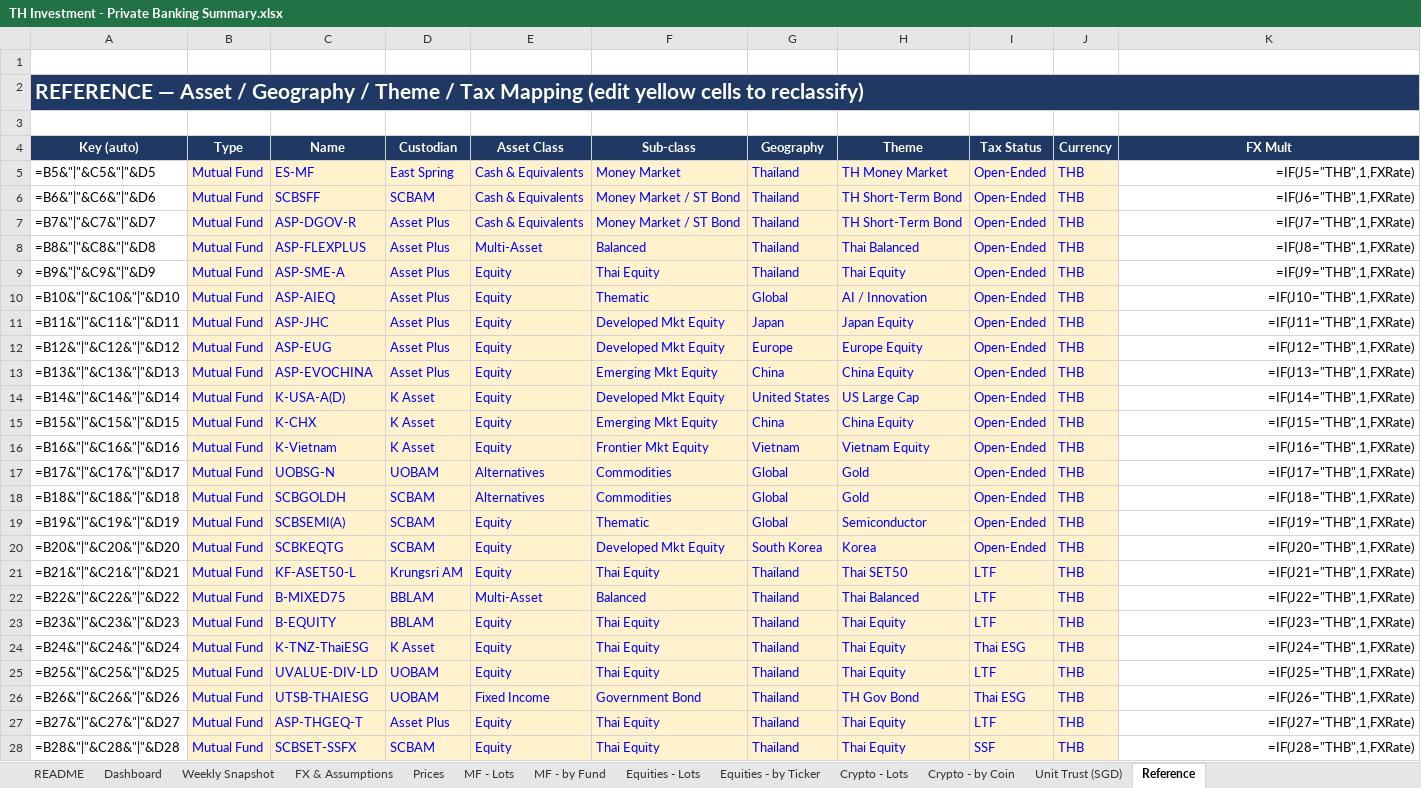
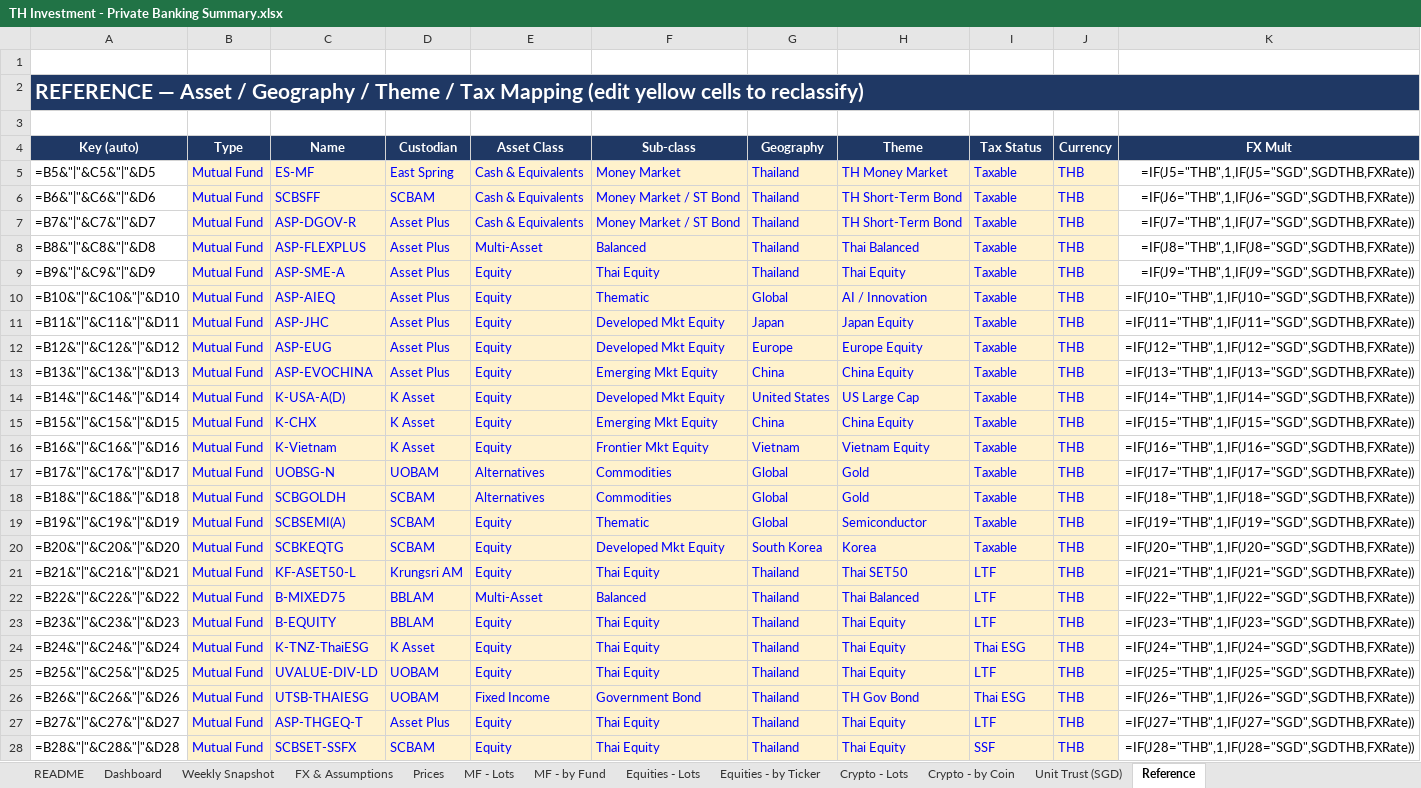
Before and after one commit to vsupakatitham-cloud/investment-dashboard, an Excel workbook: TH Investment - Private Banking Summary.xlsx, sheet Reference, drawn as a sheet; only a part is shown; values as stored, in another font and other column widths than the file's, no borders; formulas without a stored value are shown as written; the diff covers the shown part only; the diff names each change by its address in the sheet, - before the commit and + after, or states it on an @@ line.

```diff
--- a/TH Investment - Private Banking Summary.xlsx (sheet Reference)
+++ b/TH Investment - Private Banking Summary.xlsx (sheet Reference)
-I5:I20 (Tax Status): Open-Ended
+I5:I20 (Tax Status): Taxable
-K5 (FX Mult): =IF(J5="THB",1,FXRate)
+K5 (FX Mult): =IF(J5="THB",1,IF(J5="SGD",SGDTHB,FXRate))
-K6 (FX Mult): =IF(J6="THB",1,FXRate)
+K6 (FX Mult): =IF(J6="THB",1,IF(J6="SGD",SGDTHB,FXRate))
-K7 (FX Mult): =IF(J7="THB",1,FXRate)
+K7 (FX Mult): =IF(J7="THB",1,IF(J7="SGD",SGDTHB,FXRate))
-K8 (FX Mult): =IF(J8="THB",1,FXRate)
+K8 (FX Mult): =IF(J8="THB",1,IF(J8="SGD",SGDTHB,FXRate))
-K9 (FX Mult): =IF(J9="THB",1,FXRate)
+K9 (FX Mult): =IF(J9="THB",1,IF(J9="SGD",SGDTHB,FXRate))
-K10 (FX Mult): =IF(J10="THB",1,FXRate)
+K10 (FX Mult): =IF(J10="THB",1,IF(J10="SGD",SGDTHB,FXRate))
-K11 (FX Mult): =IF(J11="THB",1,FXRate)
+K11 (FX Mult): =IF(J11="THB",1,IF(J11="SGD",SGDTHB,FXRate))
-K12 (FX Mult): =IF(J12="THB",1,FXRate)
+K12 (FX Mult): =IF(J12="THB",1,IF(J12="SGD",SGDTHB,FXRate))
-K13 (FX Mult): =IF(J13="THB",1,FXRate)
+K13 (FX Mult): =IF(J13="THB",1,IF(J13="SGD",SGDTHB,FXRate))
-K14 (FX Mult): =IF(J14="THB",1,FXRate)
+K14 (FX Mult): =IF(J14="THB",1,IF(J14="SGD",SGDTHB,FXRate))
-K15 (FX Mult): =IF(J15="THB",1,FXRate)
+K15 (FX Mult): =IF(J15="THB",1,IF(J15="SGD",SGDTHB,FXRate))
-K16 (FX Mult): =IF(J16="THB",1,FXRate)
+K16 (FX Mult): =IF(J16="THB",1,IF(J16="SGD",SGDTHB,FXRate))
-K17 (FX Mult): =IF(J17="THB",1,FXRate)
+K17 (FX Mult): =IF(J17="THB",1,IF(J17="SGD",SGDTHB,FXRate))
-K18 (FX Mult): =IF(J18="THB",1,FXRate)
+K18 (FX Mult): =IF(J18="THB",1,IF(J18="SGD",SGDTHB,FXRate))
-K19 (FX Mult): =IF(J19="THB",1,FXRate)
+K19 (FX Mult): =IF(J19="THB",1,IF(J19="SGD",SGDTHB,FXRate))
-K20 (FX Mult): =IF(J20="THB",1,FXRate)
+K20 (FX Mult): =IF(J20="THB",1,IF(J20="SGD",SGDTHB,FXRate))
-K21 (FX Mult): =IF(J21="THB",1,FXRate)
+K21 (FX Mult): =IF(J21="THB",1,IF(J21="SGD",SGDTHB,FXRate))
-K22 (FX Mult): =IF(J22="THB",1,FXRate)
+K22 (FX Mult): =IF(J22="THB",1,IF(J22="SGD",SGDTHB,FXRate))
-K23 (FX Mult): =IF(J23="THB",1,FXRate)
+K23 (FX Mult): =IF(J23="THB",1,IF(J23="SGD",SGDTHB,FXRate))
-K24 (FX Mult): =IF(J24="THB",1,FXRate)
+K24 (FX Mult): =IF(J24="THB",1,IF(J24="SGD",SGDTHB,FXRate))
-K25 (FX Mult): =IF(J25="THB",1,FXRate)
+K25 (FX Mult): =IF(J25="THB",1,IF(J25="SGD",SGDTHB,FXRate))
-K26 (FX Mult): =IF(J26="THB",1,FXRate)
+K26 (FX Mult): =IF(J26="THB",1,IF(J26="SGD",SGDTHB,FXRate))
-K27 (FX Mult): =IF(J27="THB",1,FXRate)
+K27 (FX Mult): =IF(J27="THB",1,IF(J27="SGD",SGDTHB,FXRate))
-K28 (FX Mult): =IF(J28="THB",1,FXRate)
+K28 (FX Mult): =IF(J28="THB",1,IF(J28="SGD",SGDTHB,FXRate))
```
Also changed, not shown: 5 added rows and 298 edited cells elsewhere in this sheet, sheet Prices, sheet Unit Trust (SGD), sheet FX & Assumptions, charts or pictures, 5 other files.
